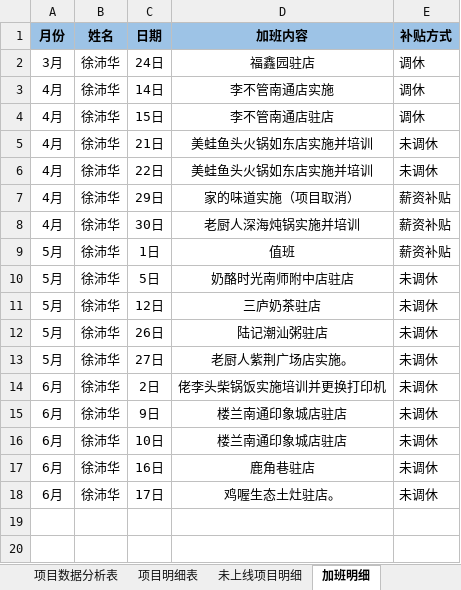
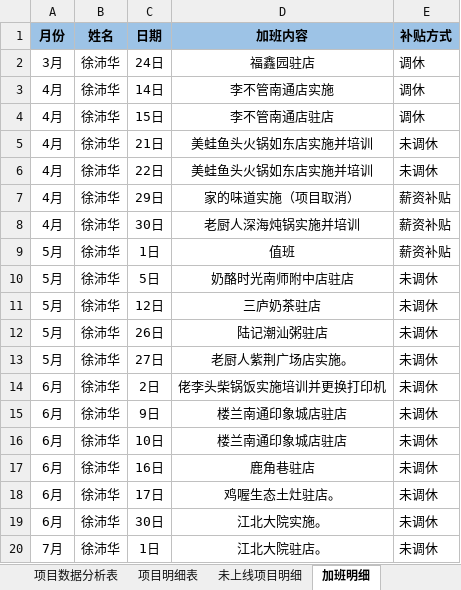
Before and after one commit to zhanglei601396810/NanJing, an Excel workbook: 周数据/《实施上线数据统计表》-徐沛华.xlsx, sheet 加班明细, drawn as a sheet; values as stored, in another font and other column widths than the file's, no borders; the diff names each change by its address in the sheet, - before the commit and + after, or states it on an @@ line.

Commit message:
徐沛华

```diff
--- a/周数据/《实施上线数据统计表》-徐沛华.xlsx (sheet 加班明细)
+++ b/周数据/《实施上线数据统计表》-徐沛华.xlsx (sheet 加班明细)
+row 19: 6月 | 徐沛华 | 30日 | 江北大院实施。 | 未调休
+row 20: 7月 | 徐沛华 | 1日 | 江北大院驻店。 | 未调休
```
